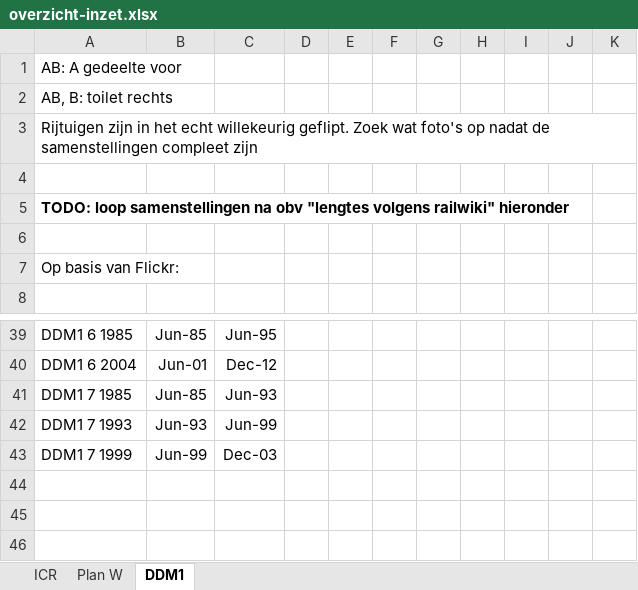
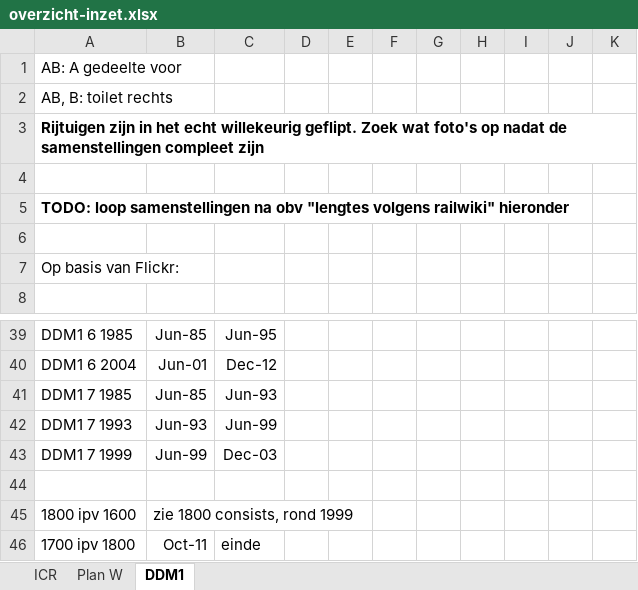
Before and after one commit to tomvand/railworks-quickdrive-nl, an Excel workbook: RailWorks/Source/RailionLudmilla-Consists/Materieel/Rijtuigen/overzicht-inzet.xlsx, sheet DDM1, drawn as a sheet; only a part is shown, gaps mark what is left out; values as stored, in another font and other column widths than the file's, no borders; the diff names each change by its address in the sheet, - before the commit and + after, or states it on an @@ line.

Commit message:
DDM1 wip

```diff
--- a/RailWorks/Source/RailionLudmilla-Consists/Materieel/Rijtuigen/overzicht-inzet.xlsx (sheet DDM1)
+++ b/RailWorks/Source/RailionLudmilla-Consists/Materieel/Rijtuigen/overzicht-inzet.xlsx (sheet DDM1)
-A3 bold: off
+A3 bold: on
+row 44: (empty)
+row 45: 1800 ipv 1600 | zie 1800 consists, rond 1999
+row 46: 1700 ipv 1800 | Oct-11 | einde
```
